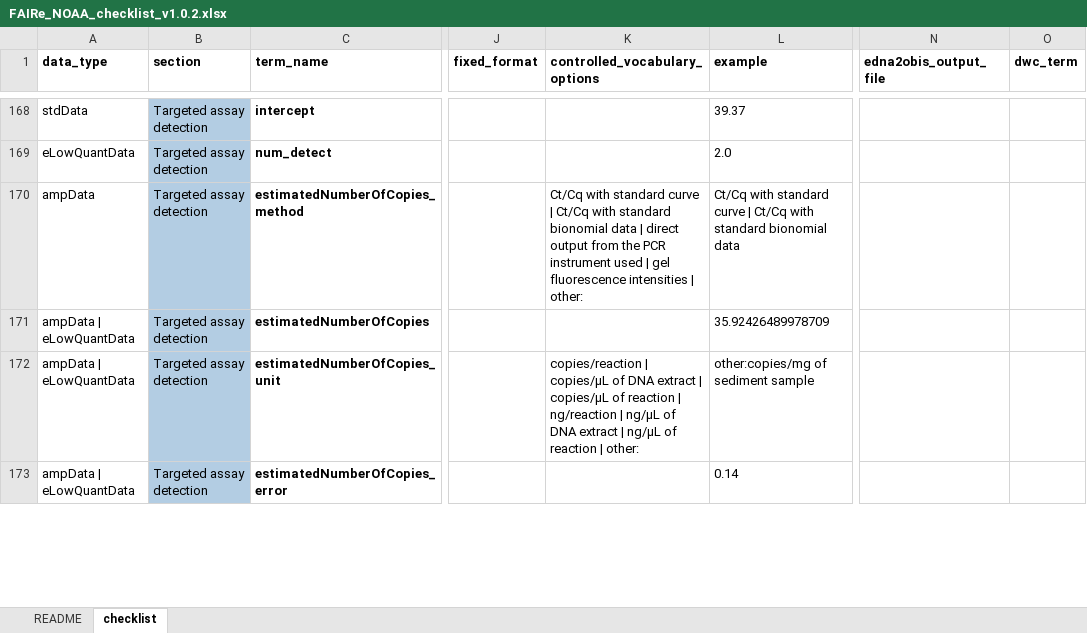
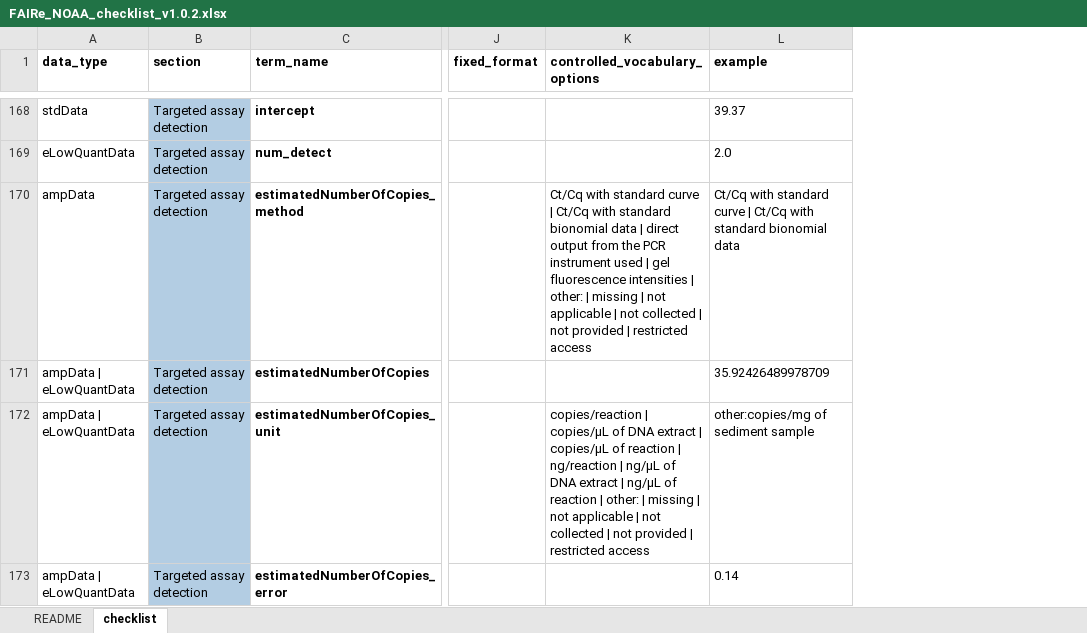
Before and after one commit to aomlomics/FAIReSheets, an Excel workbook: input/FAIRe_NOAA_checklist_v1.0.2.xlsx, sheet checklist, drawn as a sheet; only a part is shown, gaps mark what is left out; values as stored, in another font and other column widths than the file's, no borders; the diff covers the shown part only; the diff names each change by its address in the sheet, - before the commit and + after, or states it on an @@ line.

Commit message:
NOAA templates now get built using their own controlled vocabulary, standard FAIRe generation unbroken

```diff
--- a/input/FAIRe_NOAA_checklist_v1.0.2.xlsx (sheet checklist)
+++ b/input/FAIRe_NOAA_checklist_v1.0.2.xlsx (sheet checklist)
-column N (edna2obis_output_file), empty
-column O (dwc_term), empty
-K170 (controlled_vocabulary_options): …| other:
+K170 (controlled_vocabulary_options): …| other: | missing | not applicable | not collected | not provided | restricted access
-K172 (controlled_vocabulary_options): …| other:
+K172 (controlled_vocabulary_options): …| other: | missing | not applicable | not collected | not provided | restricted access
```
Also changed, not shown: 39 edited cells elsewhere in this sheet, 4 other files.
